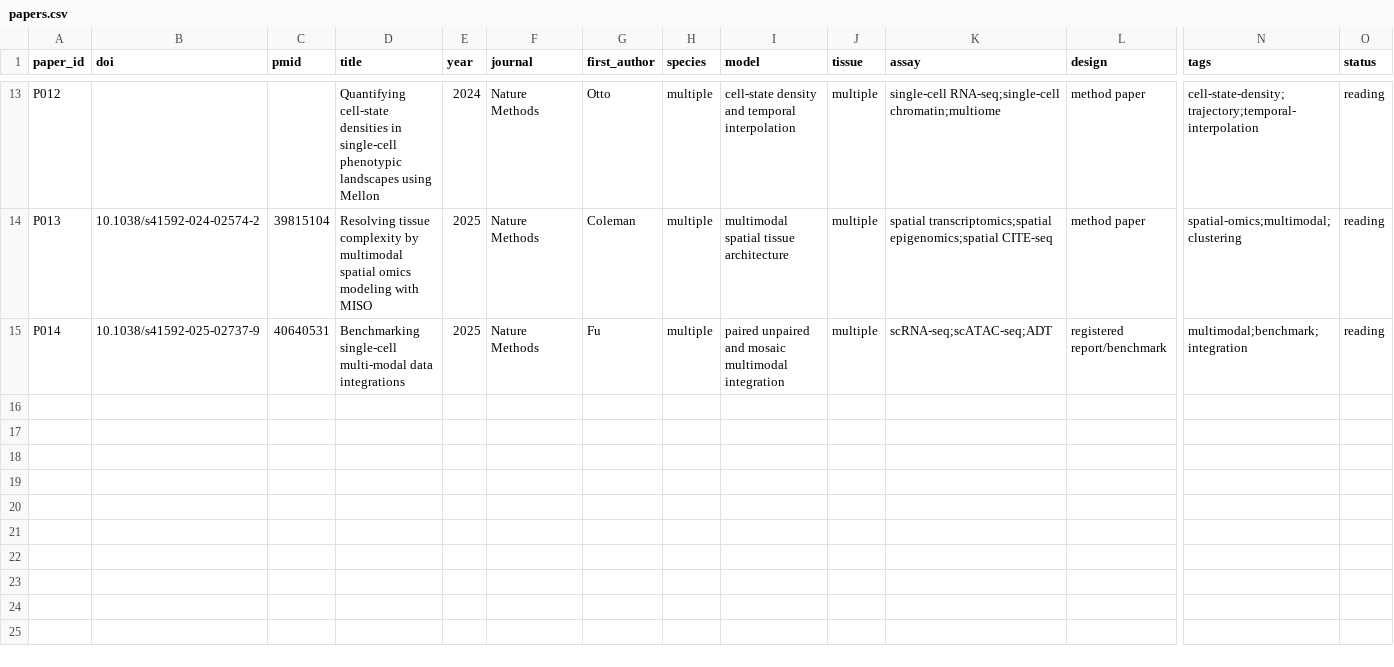
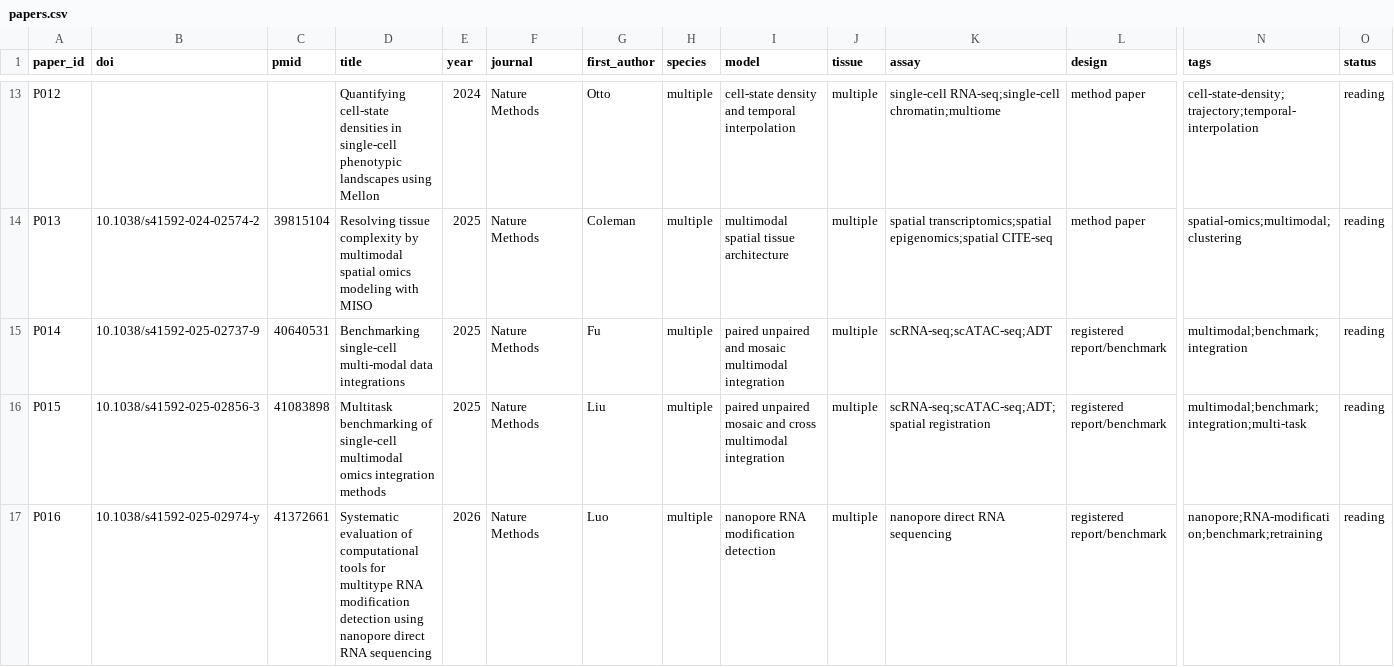
Before and after one commit to Threezs/bioinformatics-literature-workbench, a CSV file: data/papers.csv, drawn as a sheet; only a part is shown, gaps mark what is left out; rows hold the shown columns only; the diff names each change by its address in the sheet, - before the commit and + after, or states it on an @@ line.

Commit message:
Add scMultiBench and NaRMBench reading records

```diff
--- a/data/papers.csv
+++ b/data/papers.csv
+row 16: P015 | 10.1038/s41592-025-02856-3 | 41083898 | Multitask benchmarking of single-cell multimodal omics integration methods | 2025 | Nature Methods | Liu | multiple | paired unpaired mosaic and cross multimodal integration | multiple | scRNA-seq;scATAC-seq;ADT;spatial registration | registered report/benchmark | multimodal;benchmark;integration;multi-task | reading
+row 17: P016 | 10.1038/s41592-025-02974-y | 41372661 | Systematic evaluation of computational tools for multitype RNA modification detection using nanopore direct RNA sequencing | 2026 | Nature Methods | Luo | multiple | nanopore RNA modification detection | multiple | nanopore direct RNA sequencing | registered report/benchmark | nanopore;RNA-modification;benchmark;retraining | reading
```
Also changed, not shown: data/method_function_map.csv, 4 other files.
